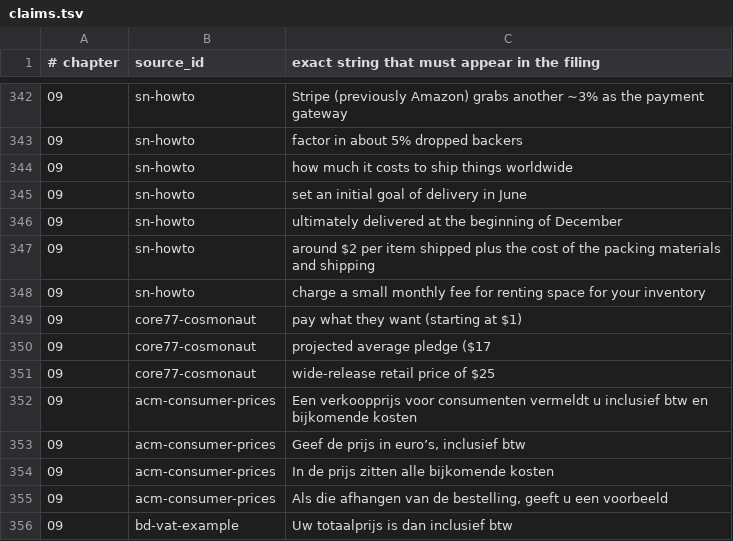
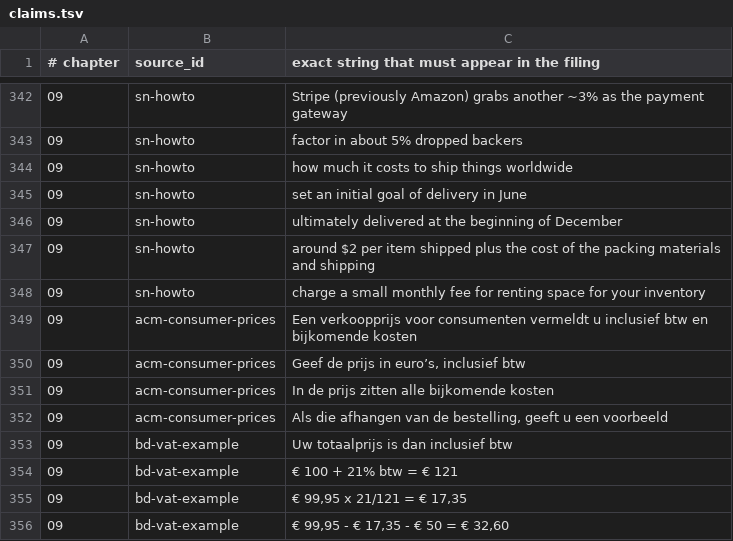
Before and after one commit to AnthonyKot/going-concern, a TSV file: checks/claims.tsv, drawn as a sheet; only a part is shown, gaps mark what is left out; the shorter side is filled out with more unchanged rows.

```diff
--- a/checks/claims.tsv
+++ b/checks/claims.tsv
@@ -348,5 +348,2 @@
 09	sn-howto	charge a small monthly fee for renting space for your inventory
-09	core77-cosmonaut	pay what they want (starting at $1)
-09	core77-cosmonaut	projected average pledge ($17
-09	core77-cosmonaut	wide-release retail price of $25
 09	acm-consumer-prices	Een verkoopprijs voor consumenten vermeldt u inclusief btw en bijkomende kosten
```
Also changed, not shown: checks/sources.tsv, 4 other files.
